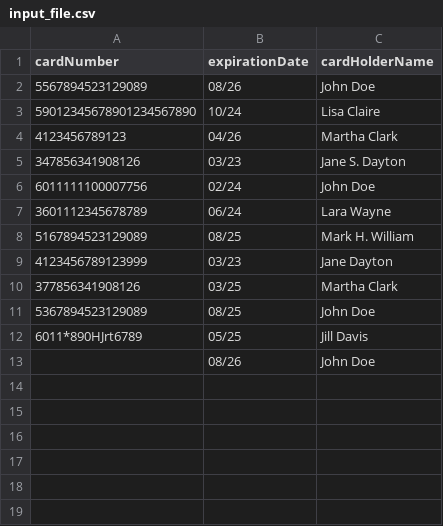
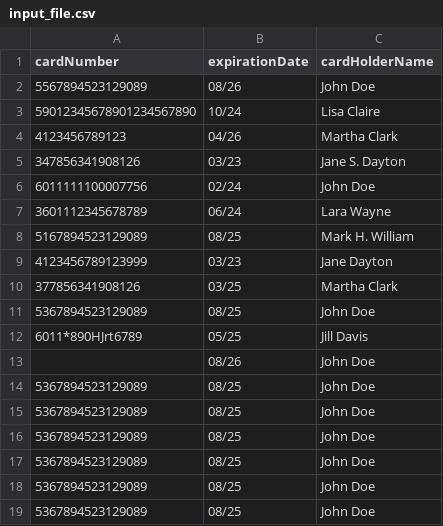
Before and after one commit to gopinathsjsu/individual-project-Dead-Stone, a CSV file: input_file.csv, drawn as a sheet.

```diff
--- a/input_file.csv
+++ b/input_file.csv
@@ -13 +13,7 @@ cardNumber,expirationDate,cardHolderName
 ,08/26,John Doe
+5367894523129089,08/25,John Doe
+5367894523129089,08/25,John Doe
+5367894523129089,08/25,John Doe
+5367894523129089,08/25,John Doe
+5367894523129089,08/25,John Doe
+5367894523129089,08/25,John Doe
```
Also changed, not shown: output_file.csv, 28 other files.
